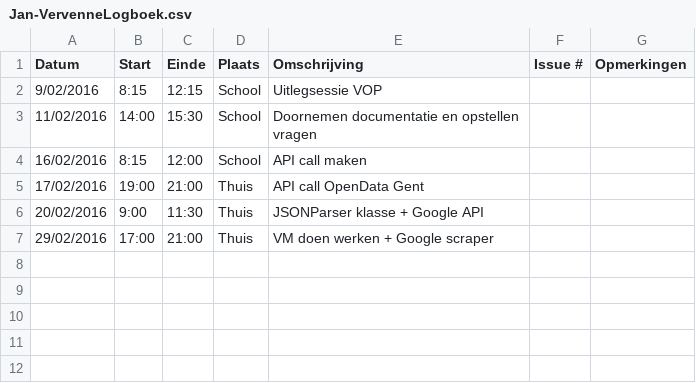
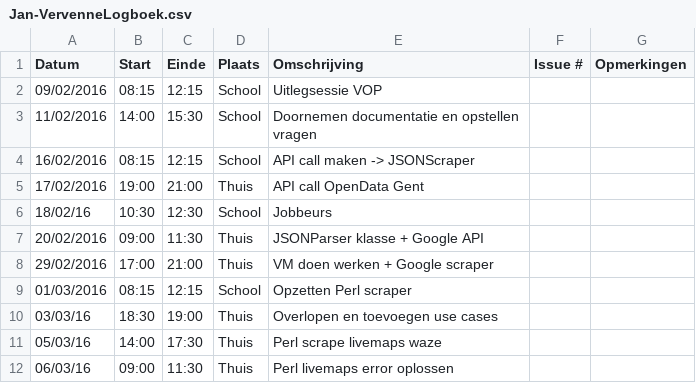
Before and after one commit to ghentlivinglab/Traffic-Travel-Time-Analyzer-3, a CSV file: Jan-VervenneLogboek.csv, drawn as a sheet.

Commit message:
logboek

```diff
--- a/Jan-VervenneLogboek.csv
+++ b/Jan-VervenneLogboek.csv
@@ -1,7 +1,12 @@
 Datum,Start,Einde,Plaats,Omschrijving,Issue #,Opmerkingen
-9/02/2016,8:15,12:15,School,Uitlegsessie VOP,,
+09/02/2016,08:15,12:15,School,Uitlegsessie VOP,,
 11/02/2016,14:00,15:30,School,Doornemen documentatie en opstellen vragen,,
-16/02/2016,8:15,12:00,School,API call maken,,
+16/02/2016,08:15,12:15,School,API call maken -> JSONScraper,,
 17/02/2016,19:00,21:00,Thuis,API call OpenData Gent,,
-20/02/2016,9:00,11:30,Thuis,JSONParser klasse + Google API,,
+18/02/16,10:30,12:30,School,Jobbeurs,,
+20/02/2016,09:00,11:30,Thuis,JSONParser klasse + Google API,,
 29/02/2016,17:00,21:00,Thuis,VM doen werken + Google scraper,,
+01/03/2016,08:15,12:15,School,"Opzetten Perl scraper",,
+03/03/16,18:30,19:00,Thuis,Overlopen en toevoegen use cases,,
+05/03/16,14:00,17:30,Thuis,Perl scrape livemaps waze,,
+06/03/16,09:00,11:30,Thuis,Perl livemaps error oplossen,,
```
Also changed, not shown: 1 other file.
